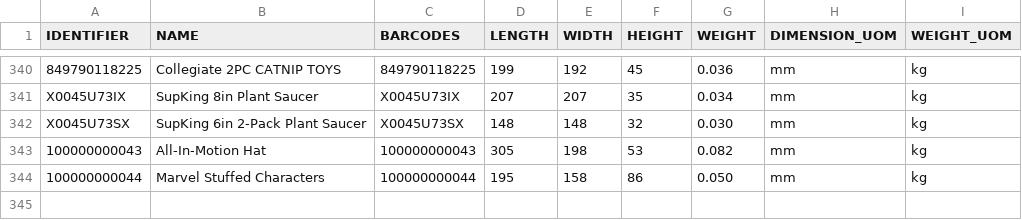
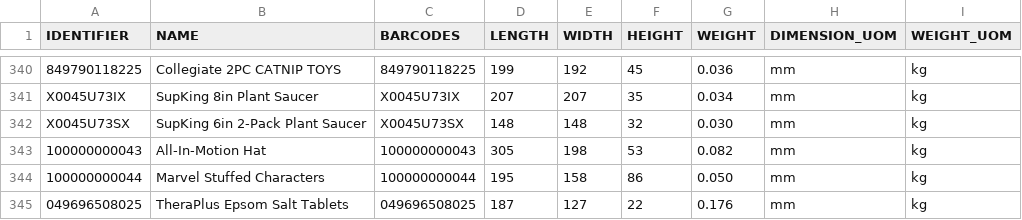
Before and after one commit to tanmayDhasade/sqa_scripts, a CSV file: new_skus.csv, drawn as a sheet; only a part is shown, gaps mark what is left out.

Commit message:
Update new_skus.csv

```diff
--- a/new_skus.csv
+++ b/new_skus.csv
@@ -344 +344,2 @@ X0045U73SX,SupKing 6in 2-Pack Plant Saucer,X0045U73SX,148,148,32,0.030,mm,kg
 100000000044,Marvel Stuffed Characters,100000000044,195,158,86,0.050,mm,kg
+049696508025,TheraPlus Epsom Salt Tablets,049696508025,187,127,22,0.176,mm,kg
```
